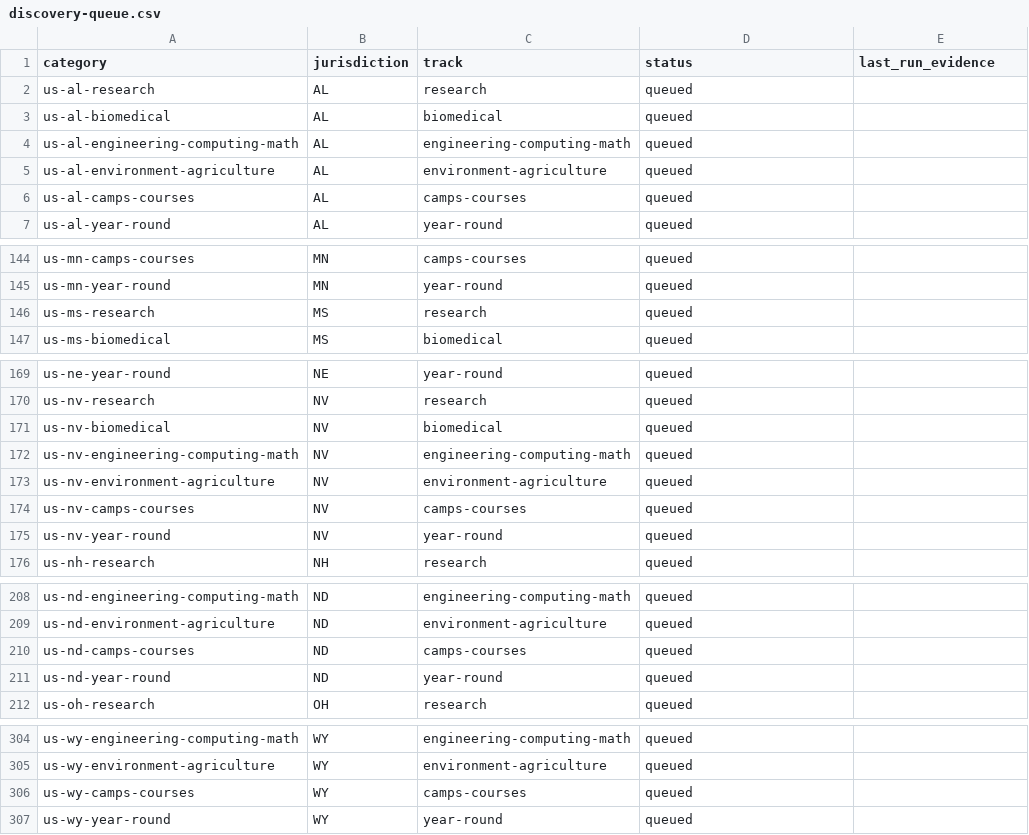
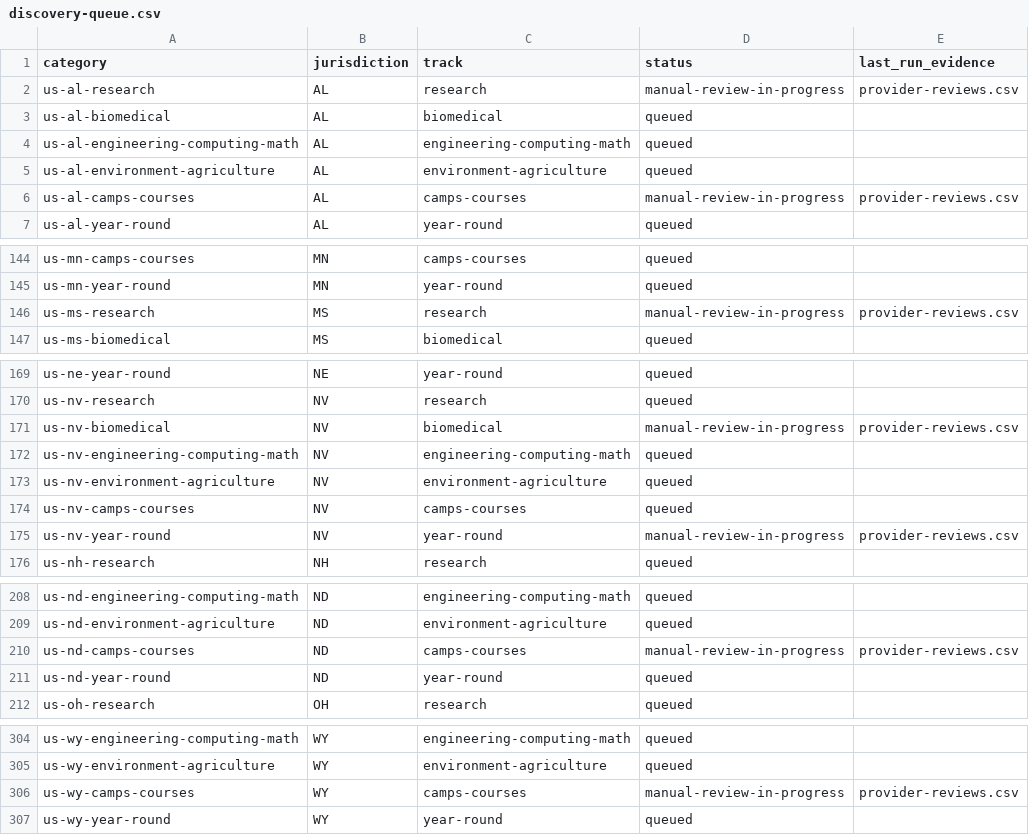
Before and after one commit to Sci-Teens/sciteens, a CSV file: docs/us-program-coverage/discovery-queue.csv, drawn as a sheet; only a part is shown, gaps mark what is left out; the diff covers the shown part only.

```diff
--- a/docs/us-program-coverage/discovery-queue.csv
+++ b/docs/us-program-coverage/discovery-queue.csv
@@ -1,3 +1,3 @@
 category,jurisdiction,track,status,last_run_evidence
-us-al-research,AL,research,queued,
+us-al-research,AL,research,manual-review-in-progress,provider-reviews.csv
 us-al-biomedical,AL,biomedical,queued,
@@ -5,3 +5,3 @@ us-al-engineering-computing-math,AL,engineering-computing-math,queued,
 us-al-environment-agriculture,AL,environment-agriculture,queued,
-us-al-camps-courses,AL,camps-courses,queued,
+us-al-camps-courses,AL,camps-courses,manual-review-in-progress,provider-reviews.csv
 us-al-year-round,AL,year-round,queued,
@@ -145,3 +145,3 @@ us-mn-camps-courses,MN,camps-courses,queued,
 us-mn-year-round,MN,year-round,queued,
-us-ms-research,MS,research,queued,
+us-ms-research,MS,research,manual-review-in-progress,provider-reviews.csv
 us-ms-biomedical,MS,biomedical,queued,
@@ -170,3 +170,3 @@ us-ne-year-round,NE,year-round,queued,
 us-nv-research,NV,research,queued,
-us-nv-biomedical,NV,biomedical,queued,
+us-nv-biomedical,NV,biomedical,manual-review-in-progress,provider-reviews.csv
 us-nv-engineering-computing-math,NV,engineering-computing-math,queued,
@@ -174,3 +174,3 @@ us-nv-environment-agriculture,NV,environment-agriculture,queued,
 us-nv-camps-courses,NV,camps-courses,queued,
-us-nv-year-round,NV,year-round,queued,
+us-nv-year-round,NV,year-round,manual-review-in-progress,provider-reviews.csv
 us-nh-research,NH,research,queued,
@@ -209,3 +209,3 @@ us-nd-engineering-computing-math,ND,engineering-computing-math,queued,
 us-nd-environment-agriculture,ND,environment-agriculture,queued,
-us-nd-camps-courses,ND,camps-courses,queued,
+us-nd-camps-courses,ND,camps-courses,manual-review-in-progress,provider-reviews.csv
 us-nd-year-round,ND,year-round,queued,
@@ -305,3 +305,3 @@ us-wy-engineering-computing-math,WY,engineering-computing-math,queued,
 us-wy-environment-agriculture,WY,environment-agriculture,queued,
-us-wy-camps-courses,WY,camps-courses,queued,
+us-wy-camps-courses,WY,camps-courses,manual-review-in-progress,provider-reviews.csv
 us-wy-year-round,WY,year-round,queued,
```
Also changed, not shown: 22 edited cells elsewhere in this file, docs/us-program-coverage/provider-reviews.csv, 4 other files.
